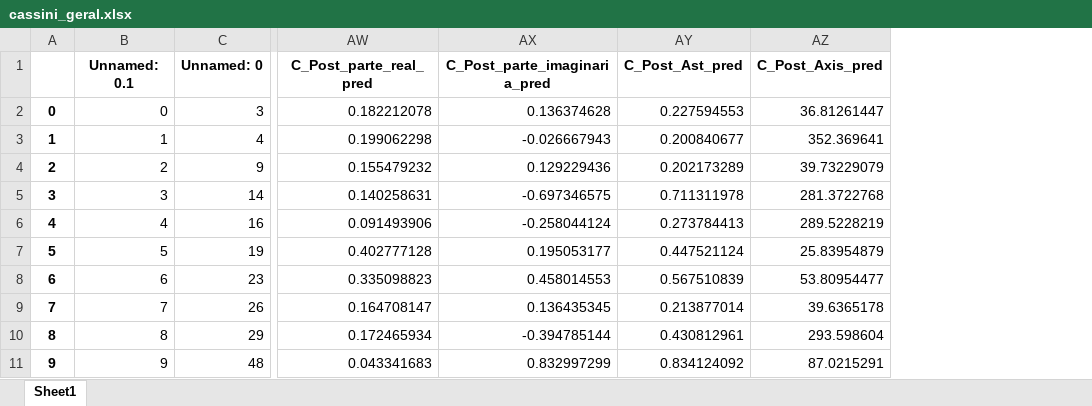
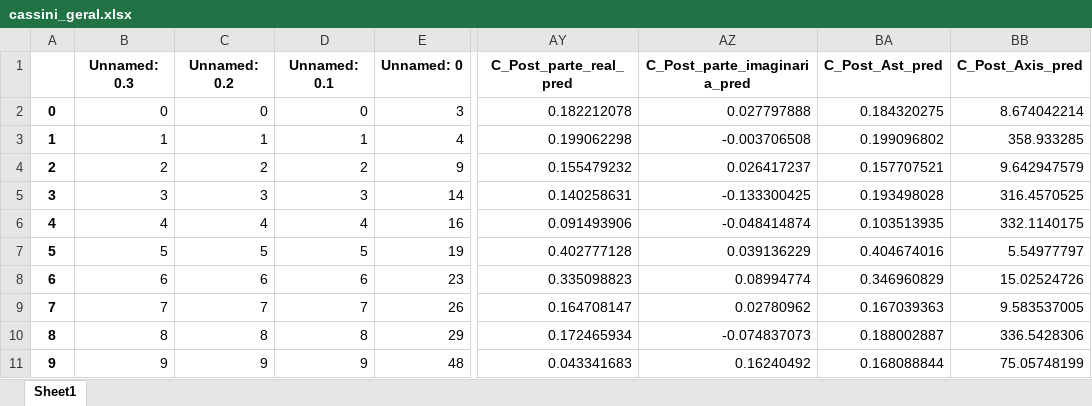
Before and after one commit to ccachim/modelo-preditivo-astigmatismo-cornea, an Excel workbook: ficheiros/cassini_geral.xlsx, sheet Sheet1, drawn as a sheet; only a part is shown, gaps mark what is left out; values as stored, in another font and other column widths than the file's, no borders; addresses are those after the commit; the diff covers the shown part only; the diff names each change by its address in the sheet, - before the commit and + after, or states it on an @@ line.

```diff
--- a/ficheiros/cassini_geral.xlsx (sheet Sheet1)
+++ b/ficheiros/cassini_geral.xlsx (sheet Sheet1)
+column B (Unnamed: 0.3), rows 2-11: 0 | 1 | 2 | 3 | 4 | 5 | 6 | 7 | 8 | 9
+column C (Unnamed: 0.2), rows 2-11: 0 | 1 | 2 | 3 | 4 | 5 | 6 | 7 | 8 | 9
-AZ2 (C_Post_parte_imaginaria_pred): 0.136374628
+AZ2 (C_Post_parte_imaginaria_pred): 0.027797888
-BA2 (C_Post_Ast_pred): 0.227594553
+BA2 (C_Post_Ast_pred): 0.184320275
-BB2 (C_Post_Axis_pred): 36.81261447
+BB2 (C_Post_Axis_pred): 8.674042214
-AZ3 (C_Post_parte_imaginaria_pred): -0.026667943
+AZ3 (C_Post_parte_imaginaria_pred): -0.003706508
-BA3 (C_Post_Ast_pred): 0.200840677
+BA3 (C_Post_Ast_pred): 0.199096802
-BB3 (C_Post_Axis_pred): 352.369641
+BB3 (C_Post_Axis_pred): 358.933285
-AZ4 (C_Post_parte_imaginaria_pred): 0.129229436
+AZ4 (C_Post_parte_imaginaria_pred): 0.026417237
-BA4 (C_Post_Ast_pred): 0.202173289
+BA4 (C_Post_Ast_pred): 0.157707521
-BB4 (C_Post_Axis_pred): 39.73229079
+BB4 (C_Post_Axis_pred): 9.642947579
-AZ5 (C_Post_parte_imaginaria_pred): -0.697346575
+AZ5 (C_Post_parte_imaginaria_pred): -0.133300425
-BA5 (C_Post_Ast_pred): 0.711311978
+BA5 (C_Post_Ast_pred): 0.193498028
-BB5 (C_Post_Axis_pred): 281.3722768
+BB5 (C_Post_Axis_pred): 316.4570525
-AZ6 (C_Post_parte_imaginaria_pred): -0.258044124
+AZ6 (C_Post_parte_imaginaria_pred): -0.048414874
-BA6 (C_Post_Ast_pred): 0.273784413
+BA6 (C_Post_Ast_pred): 0.103513935
-BB6 (C_Post_Axis_pred): 289.5228219
+BB6 (C_Post_Axis_pred): 332.1140175
-AZ7 (C_Post_parte_imaginaria_pred): 0.195053177
+AZ7 (C_Post_parte_imaginaria_pred): 0.039136229
-BA7 (C_Post_Ast_pred): 0.447521124
+BA7 (C_Post_Ast_pred): 0.404674016
-BB7 (C_Post_Axis_pred): 25.83954879
+BB7 (C_Post_Axis_pred): 5.54977797
-AZ8 (C_Post_parte_imaginaria_pred): 0.458014553
+AZ8 (C_Post_parte_imaginaria_pred): 0.08994774
-BA8 (C_Post_Ast_pred): 0.567510839
+BA8 (C_Post_Ast_pred): 0.346960829
-BB8 (C_Post_Axis_pred): 53.80954477
+BB8 (C_Post_Axis_pred): 15.02524726
-AZ9 (C_Post_parte_imaginaria_pred): 0.136435345
+AZ9 (C_Post_parte_imaginaria_pred): 0.02780962
-BA9 (C_Post_Ast_pred): 0.213877014
+BA9 (C_Post_Ast_pred): 0.167039363
-BB9 (C_Post_Axis_pred): 39.6365178
+BB9 (C_Post_Axis_pred): 9.583537005
-AZ10 (C_Post_parte_imaginaria_pred): -0.394785144
+AZ10 (C_Post_parte_imaginaria_pred): -0.074837073
-BA10 (C_Post_Ast_pred): 0.430812961
+BA10 (C_Post_Ast_pred): 0.188002887
-BB10 (C_Post_Axis_pred): 293.598604
+BB10 (C_Post_Axis_pred): 336.5428306
-AZ11 (C_Post_parte_imaginaria_pred): 0.832997299
+AZ11 (C_Post_parte_imaginaria_pred): 0.16240492
-BA11 (C_Post_Ast_pred): 0.834124092
+BA11 (C_Post_Ast_pred): 0.168088844
-BB11 (C_Post_Axis_pred): 87.0215291
+BB11 (C_Post_Axis_pred): 75.05748199
```
Also changed, not shown: 1791 edited cells elsewhere in this sheet, ficheiros/cassini_atr.xlsx, ficheiros/cassini_atr_sem_outliers.xlsx, 45 other files.
